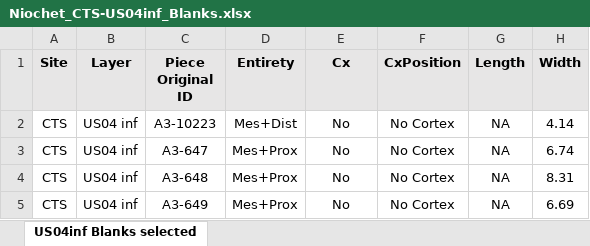
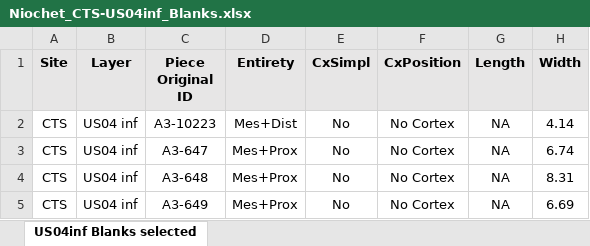
Before and after one commit to ArmandoFalcucci/EUP_Comparison, an Excel workbook: datasets/Niochet_CTS-US04inf_Blanks.xlsx, sheet US04inf Blanks selected, drawn as a sheet; only a part is shown; values as stored, in another font and other column widths than the file's, no borders; the diff names each change by its address in the sheet, - before the commit and + after, or states it on an @@ line.

Commit message:
reshaped datasets

```diff
--- a/datasets/Niochet_CTS-US04inf_Blanks.xlsx (sheet US04inf Blanks selected)
+++ b/datasets/Niochet_CTS-US04inf_Blanks.xlsx (sheet US04inf Blanks selected)
-E1: Cx
+E1: CxSimpl
```
Also changed, not shown: datasets/Gennai_Rom.Ansab_Blanks.xlsx, datasets/Gennai_Rom.Ansab_Cores.xlsx, 5 other files.
